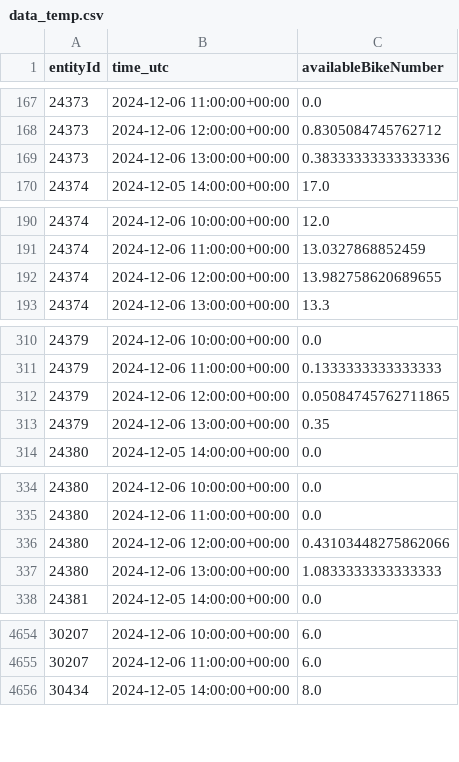
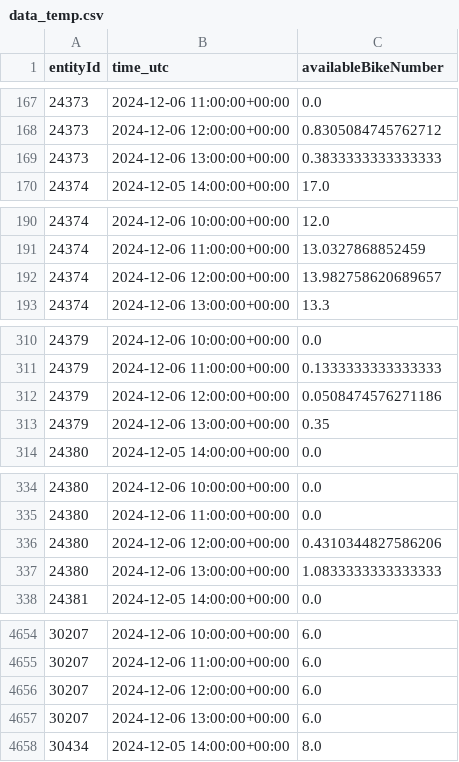
Before and after one commit to Claas99/sprottenflotte_pred_tool, a CSV file: data/data_temp.csv, drawn as a sheet; only a part is shown, gaps mark what is left out; the diff covers the shown part only.

Commit message:
Update Data CSV file

```diff
--- a/data/data_temp.csv
+++ b/data/data_temp.csv
@@ -168,3 +168,3 @@ entityId,time_utc,availableBikeNumber
 24373,2024-12-06 12:00:00+00:00,0.8305084745762712
-24373,2024-12-06 13:00:00+00:00,0.38333333333333336
+24373,2024-12-06 13:00:00+00:00,0.3833333333333333
 24374,2024-12-05 14:00:00+00:00,17.0
@@ -191,3 +191,3 @@ entityId,time_utc,availableBikeNumber
 24374,2024-12-06 11:00:00+00:00,13.0327868852459
-24374,2024-12-06 12:00:00+00:00,13.982758620689655
+24374,2024-12-06 12:00:00+00:00,13.982758620689657
 24374,2024-12-06 13:00:00+00:00,13.3
@@ -311,3 +311,3 @@ entityId,time_utc,availableBikeNumber
 24379,2024-12-06 11:00:00+00:00,0.1333333333333333
-24379,2024-12-06 12:00:00+00:00,0.05084745762711865
+24379,2024-12-06 12:00:00+00:00,0.0508474576271186
 24379,2024-12-06 13:00:00+00:00,0.35
@@ -335,3 +335,3 @@ entityId,time_utc,availableBikeNumber
 24380,2024-12-06 11:00:00+00:00,0.0
-24380,2024-12-06 12:00:00+00:00,0.43103448275862066
+24380,2024-12-06 12:00:00+00:00,0.4310344827586206
 24380,2024-12-06 13:00:00+00:00,1.0833333333333333
@@ -4655,2 +4655,4 @@ entityId,time_utc,availableBikeNumber
 30207,2024-12-06 11:00:00+00:00,6.0
+30207,2024-12-06 12:00:00+00:00,6.0
+30207,2024-12-06 13:00:00+00:00,6.0
 30434,2024-12-05 14:00:00+00:00,8.0
```
Also changed, not shown: 12 edited cells elsewhere in this file.
